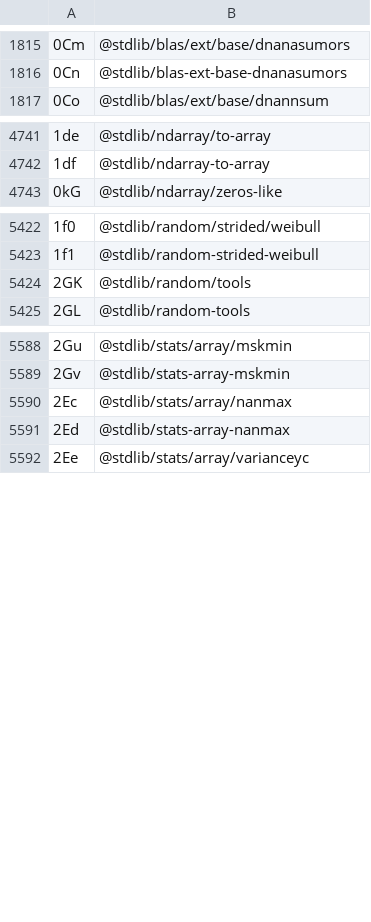
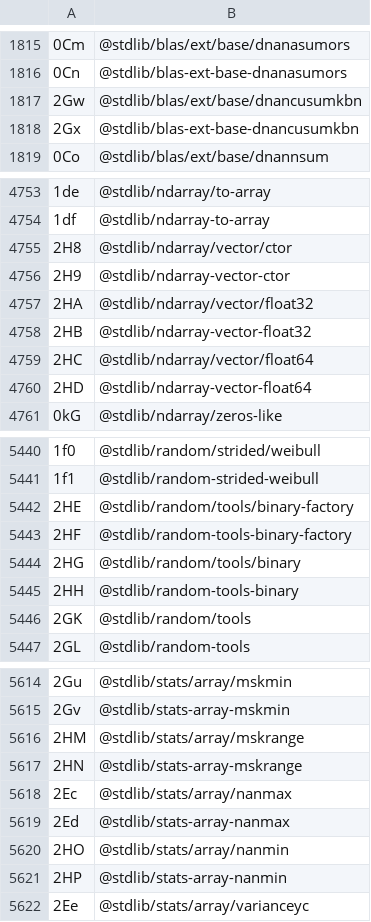
Before and after one commit to stdlib-js/error, a CSV file: tools/id2pkg/data/data.csv, drawn as a sheet; only a part is shown, gaps mark what is left out; the diff covers the shown part only.

```diff
--- a/tools/id2pkg/data/data.csv
+++ b/tools/id2pkg/data/data.csv
@@ -1816,2 +1816,4 @@
 "0Cn",@stdlib/blas-ext-base-dnanasumors
+"2Gw",@stdlib/blas/ext/base/dnancusumkbn
+"2Gx",@stdlib/blas-ext-base-dnancusumkbn
 "0Co",@stdlib/blas/ext/base/dnannsum
@@ -4742,2 +4754,8 @@
 "1df",@stdlib/ndarray-to-array
+"2H8",@stdlib/ndarray/vector/ctor
+"2H9",@stdlib/ndarray-vector-ctor
+"2HA",@stdlib/ndarray/vector/float32
+"2HB",@stdlib/ndarray-vector-float32
+"2HC",@stdlib/ndarray/vector/float64
+"2HD",@stdlib/ndarray-vector-float64
 "0kG",@stdlib/ndarray/zeros-like
@@ -5423,2 +5441,6 @@
 "1f1",@stdlib/random-strided-weibull
+"2HE",@stdlib/random/tools/binary-factory
+"2HF",@stdlib/random-tools-binary-factory
+"2HG",@stdlib/random/tools/binary
+"2HH",@stdlib/random-tools-binary
 "2GK",@stdlib/random/tools
@@ -5589,4 +5615,8 @@
 "2Gv",@stdlib/stats-array-mskmin
+"2HM",@stdlib/stats/array/mskrange
+"2HN",@stdlib/stats-array-mskrange
 "2Ec",@stdlib/stats/array/nanmax
 "2Ed",@stdlib/stats-array-nanmax
+"2HO",@stdlib/stats/array/nanmin
+"2HP",@stdlib/stats-array-nanmin
 "2Ee",@stdlib/stats/array/varianceyc
```
Also changed, not shown: 14 added rows elsewhere in this file, tools/database/data/data.csv, tools/pkg2id/data/data.csv, 4 other files.
